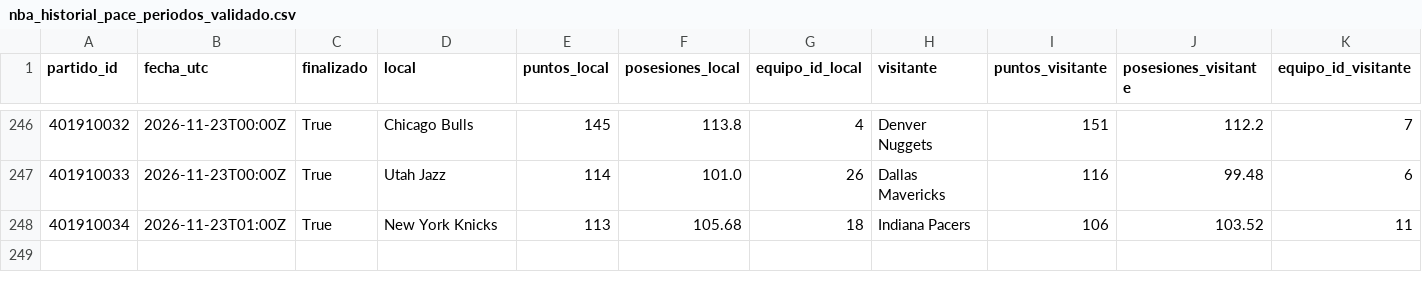
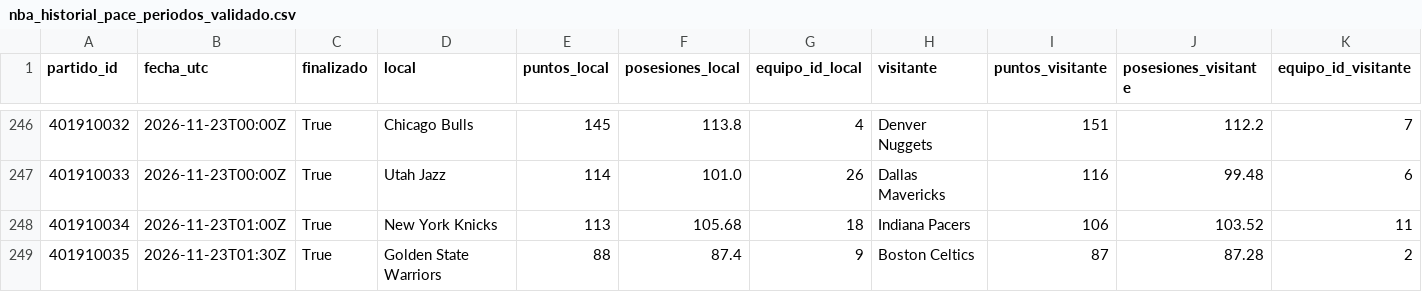
Before and after one commit to xooads1985-afk/nfl-betting-app, a CSV file: nba_historial_pace_periodos_validado.csv, drawn as a sheet; only a part is shown, gaps mark what is left out; rows hold the shown columns only; the diff names each change by its address in the sheet, - before the commit and + after, or states it on an @@ line.

```diff
--- a/nba_historial_pace_periodos_validado.csv
+++ b/nba_historial_pace_periodos_validado.csv
+row 249: 401910035 | 2026-11-23T01:30Z | True | Golden State Warriors | 88 | 87.4 | 9 | Boston Celtics | 87 | 87.28 | 2
```
Also changed, not shown: nba_historial_pace.csv.
